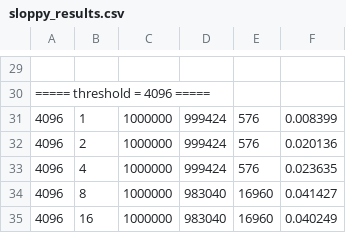
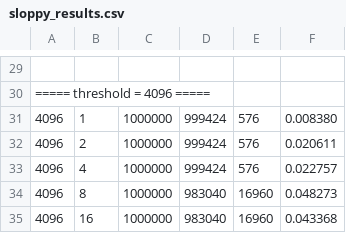
Before and after one commit to akshayrivers/Grimoire, a CSV file: LockBasedConcurrentDataStructures/sloppy_results.csv, drawn as a sheet; only a part is shown, gaps mark what is left out; the diff covers the shown part only.

```diff
--- a/LockBasedConcurrentDataStructures/sloppy_results.csv
+++ b/LockBasedConcurrentDataStructures/sloppy_results.csv
@@ -30,6 +30,6 @@
 ===== threshold = 4096 =====
-4096,1,1000000,999424,576,0.008399
-4096,2,1000000,999424,576,0.020136
-4096,4,1000000,999424,576,0.023635
-4096,8,1000000,983040,16960,0.041427
-4096,16,1000000,983040,16960,0.040249
+4096,1,1000000,999424,576,0.008380
+4096,2,1000000,999424,576,0.020611
+4096,4,1000000,999424,576,0.022757
+4096,8,1000000,983040,16960,0.048273
+4096,16,1000000,983040,16960,0.043368
```
Also changed, not shown: 20 edited cells elsewhere in this file, 10 other files.
